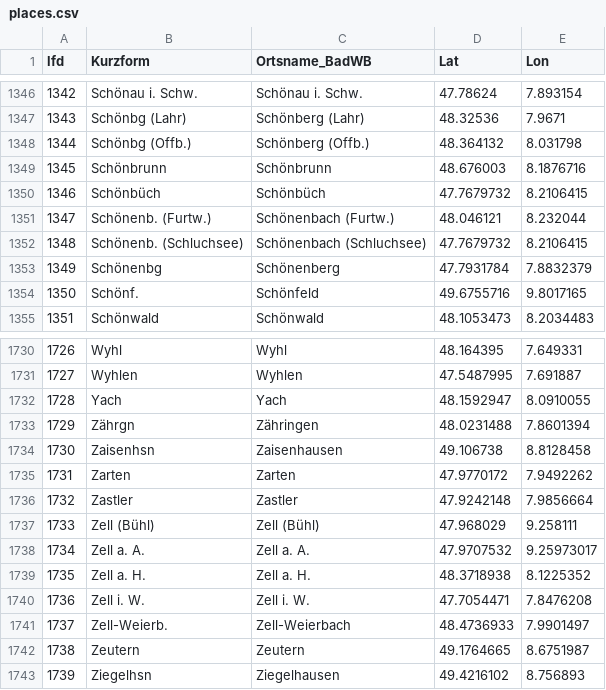
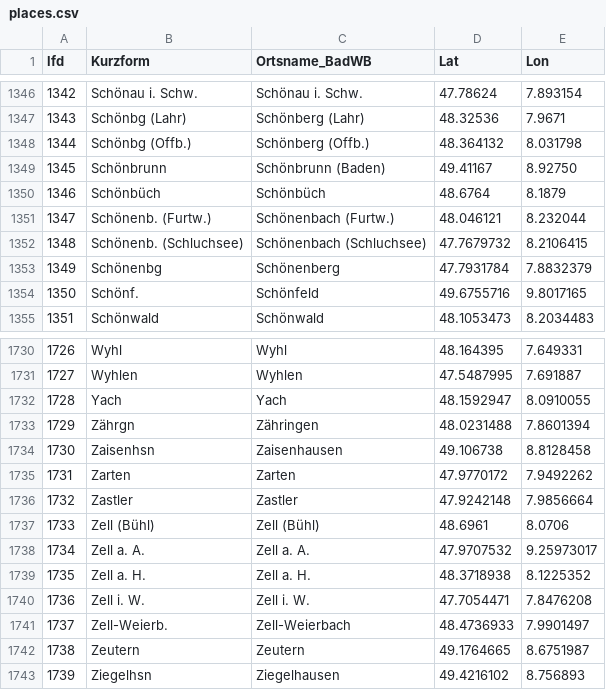
Before and after one commit to DHLab-Freiburg/badischeswbuch-validation-app, a CSV file: data/places.csv, drawn as a sheet; only a part is shown, gaps mark what is left out.

Commit message:
Update places.csv

```diff
--- a/data/places.csv
+++ b/data/places.csv
@@ -1348,4 +1348,4 @@ lfd;Kurzform;Ortsname_BadWB;Lat;Lon
 1344;Schönbg (Offb.);Schönberg (Offb.);48.364132;8.031798
-1345;Schönbrunn;Schönbrunn;48.676003;8.1876716
-1346;Schönbüch;Schönbüch;47.7679732;8.2106415
+1345;Schönbrunn;Schönbrunn (Baden);49.41167;8.92750
+1346;Schönbüch;Schönbüch;48.6764;8.1879
 1347;Schönenb. (Furtw.);Schönenbach (Furtw.);48.046121;8.232044
@@ -1736,3 +1736,3 @@ lfd;Kurzform;Ortsname_BadWB;Lat;Lon
 1732;Zastler;Zastler;47.9242148;7.9856664
-1733;Zell (Bühl);Zell (Bühl);47.968029;9.258111
+1733;Zell (Bühl);Zell (Bühl);48.6961;8.0706
 1734;Zell a. A.;Zell a. A.;47.9707532;9.25973017
```
